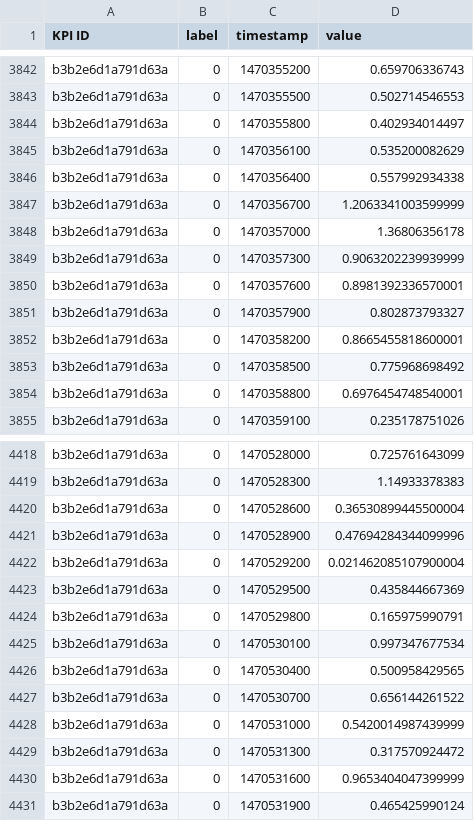
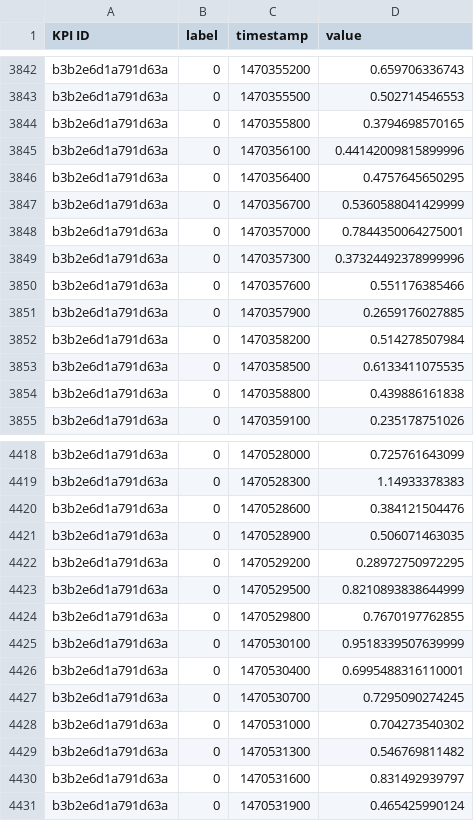
Before and after one commit to windyalsy/contest, a CSV file: data/train/parts_without_omits/b3b2e6d1a791d63a.csv, drawn as a sheet; only a part is shown, gaps mark what is left out; the diff covers the shown part only.

```diff
--- a/data/train/parts_without_omits/b3b2e6d1a791d63a.csv
+++ b/data/train/parts_without_omits/b3b2e6d1a791d63a.csv
@@ -3843,13 +3843,13 @@ b3b2e6d1a791d63a,0,1470355200,0.659706336743
 b3b2e6d1a791d63a,0,1470355500,0.502714546553
-b3b2e6d1a791d63a,0,1470355800,0.402934014497
-b3b2e6d1a791d63a,0,1470356100,0.535200082629
-b3b2e6d1a791d63a,0,1470356400,0.557992934338
-b3b2e6d1a791d63a,0,1470356700,1.2063341003599999
-b3b2e6d1a791d63a,0,1470357000,1.36806356178
-b3b2e6d1a791d63a,0,1470357300,0.9063202239939999
-b3b2e6d1a791d63a,0,1470357600,0.8981392336570001
-b3b2e6d1a791d63a,0,1470357900,0.802873793327
-b3b2e6d1a791d63a,0,1470358200,0.8665455818600001
-b3b2e6d1a791d63a,0,1470358500,0.775968698492
-b3b2e6d1a791d63a,0,1470358800,0.6976454748540001
+b3b2e6d1a791d63a,0,1470355800,0.3794698570165
+b3b2e6d1a791d63a,0,1470356100,0.44142009815899996
+b3b2e6d1a791d63a,0,1470356400,0.4757645650295
+b3b2e6d1a791d63a,0,1470356700,0.5360588041429999
+b3b2e6d1a791d63a,0,1470357000,0.7844350064275001
+b3b2e6d1a791d63a,0,1470357300,0.37324492378999996
+b3b2e6d1a791d63a,0,1470357600,0.551176385466
+b3b2e6d1a791d63a,0,1470357900,0.2659176027885
+b3b2e6d1a791d63a,0,1470358200,0.514278507984
+b3b2e6d1a791d63a,0,1470358500,0.6133411075535
+b3b2e6d1a791d63a,0,1470358800,0.439886161838
 b3b2e6d1a791d63a,0,1470359100,0.235178751026
@@ -4419,13 +4419,13 @@ b3b2e6d1a791d63a,0,1470528000,0.725761643099
 b3b2e6d1a791d63a,0,1470528300,1.14933378383
-b3b2e6d1a791d63a,0,1470528600,0.36530899445500004
-b3b2e6d1a791d63a,0,1470528900,0.47694284344099996
-b3b2e6d1a791d63a,0,1470529200,0.021462085107900004
-b3b2e6d1a791d63a,0,1470529500,0.435844667369
-b3b2e6d1a791d63a,0,1470529800,0.165975990791
-b3b2e6d1a791d63a,0,1470530100,0.997347677534
-b3b2e6d1a791d63a,0,1470530400,0.500958429565
-b3b2e6d1a791d63a,0,1470530700,0.656144261522
-b3b2e6d1a791d63a,0,1470531000,0.5420014987439999
-b3b2e6d1a791d63a,0,1470531300,0.317570924472
-b3b2e6d1a791d63a,0,1470531600,0.9653404047399999
+b3b2e6d1a791d63a,0,1470528600,0.384121504476
+b3b2e6d1a791d63a,0,1470528900,0.506071463035
+b3b2e6d1a791d63a,0,1470529200,0.28972750972295
+b3b2e6d1a791d63a,0,1470529500,0.8210893838644999
+b3b2e6d1a791d63a,0,1470529800,0.7670197762855
+b3b2e6d1a791d63a,0,1470530100,0.9518339507639999
+b3b2e6d1a791d63a,0,1470530400,0.6995488316110001
+b3b2e6d1a791d63a,0,1470530700,0.7295090274245
+b3b2e6d1a791d63a,0,1470531000,0.704273540302
+b3b2e6d1a791d63a,0,1470531300,0.546769811482
+b3b2e6d1a791d63a,0,1470531600,0.831492939797
 b3b2e6d1a791d63a,0,1470531900,0.465425990124
```
Also changed, not shown: 32 edited cells elsewhere in this file, data/train/parts_without_omits/046ec29ddf80d62e.csv, data/train/parts_without_omits/07927a9a18fa19ae.csv, 7 other files.
